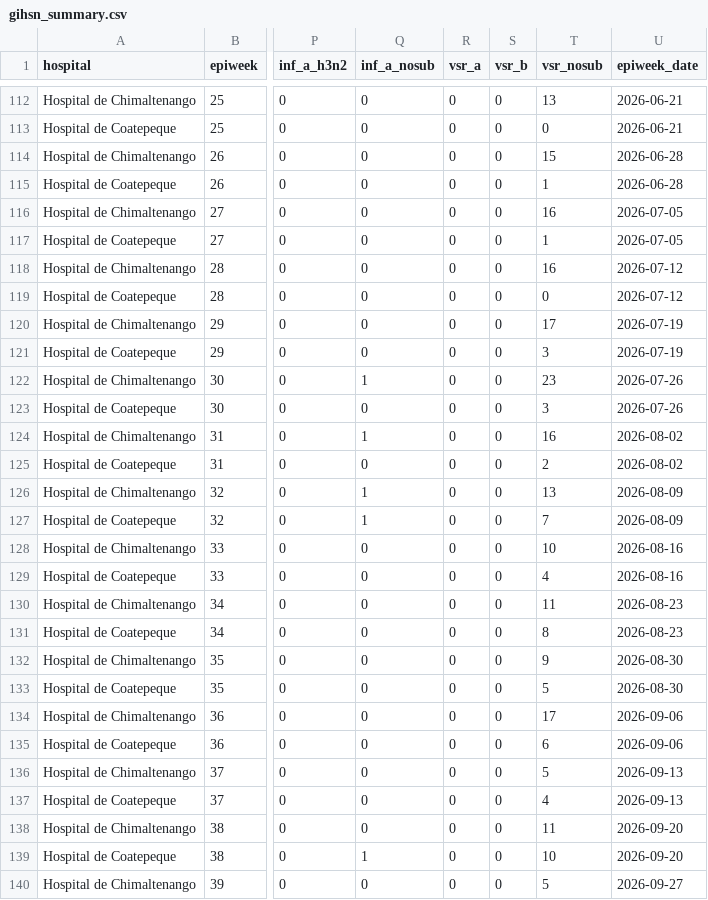
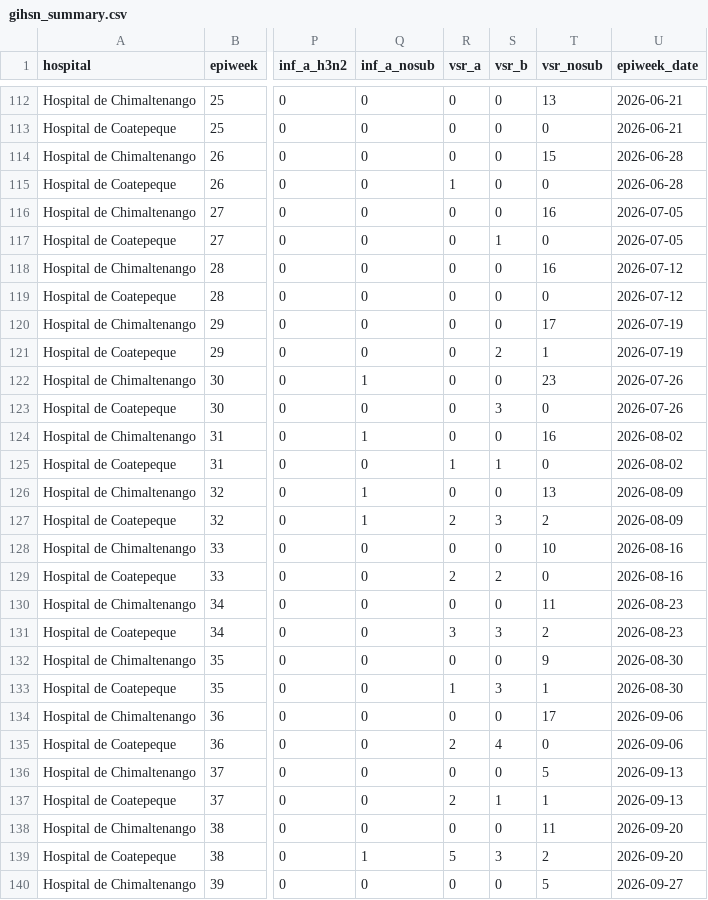
Before and after one commit to funsaludinvestigacion/enfermedades_infecciosas, a CSV file: docs/gihsn_summary.csv, drawn as a sheet; only a part is shown, gaps mark what is left out; the diff covers the shown part only; the diff names each change by its address in the sheet, - before the commit and + after, or states it on an @@ line.

```diff
--- a/docs/gihsn_summary.csv
+++ b/docs/gihsn_summary.csv
-R115 (vsr_a): 0
+R115 (vsr_a): 1
-T115 (vsr_nosub): 1
+T115 (vsr_nosub): 0
-S117 (vsr_b): 0
+S117 (vsr_b): 1
-T117 (vsr_nosub): 1
+T117 (vsr_nosub): 0
-S121 (vsr_b): 0
+S121 (vsr_b): 2
-T121 (vsr_nosub): 3
+T121 (vsr_nosub): 1
-S123 (vsr_b): 0
+S123 (vsr_b): 3
-T123 (vsr_nosub): 3
+T123 (vsr_nosub): 0
-R125 (vsr_a): 0
+R125 (vsr_a): 1
-S125 (vsr_b): 0
+S125 (vsr_b): 1
-T125 (vsr_nosub): 2
+T125 (vsr_nosub): 0
-R127 (vsr_a): 0
+R127 (vsr_a): 2
-S127 (vsr_b): 0
+S127 (vsr_b): 3
-T127 (vsr_nosub): 7
+T127 (vsr_nosub): 2
-R129 (vsr_a): 0
+R129 (vsr_a): 2
-S129 (vsr_b): 0
+S129 (vsr_b): 2
-T129 (vsr_nosub): 4
+T129 (vsr_nosub): 0
-R131 (vsr_a): 0
+R131 (vsr_a): 3
-S131 (vsr_b): 0
+S131 (vsr_b): 3
-T131 (vsr_nosub): 8
+T131 (vsr_nosub): 2
-R133 (vsr_a): 0
+R133 (vsr_a): 1
-S133 (vsr_b): 0
+S133 (vsr_b): 3
-T133 (vsr_nosub): 5
+T133 (vsr_nosub): 1
-R135 (vsr_a): 0
+R135 (vsr_a): 2
-S135 (vsr_b): 0
+S135 (vsr_b): 4
-T135 (vsr_nosub): 6
+T135 (vsr_nosub): 0
-R137 (vsr_a): 0
+R137 (vsr_a): 2
-S137 (vsr_b): 0
+S137 (vsr_b): 1
-T137 (vsr_nosub): 4
+T137 (vsr_nosub): 1
-R139 (vsr_a): 0
+R139 (vsr_a): 5
-S139 (vsr_b): 0
+S139 (vsr_b): 3
-T139 (vsr_nosub): 10
+T139 (vsr_nosub): 2
```
Also changed, not shown: 36 edited cells elsewhere in this file, docs/vigicasa_summary.csv, docs/vigifinca_summary.csv.
